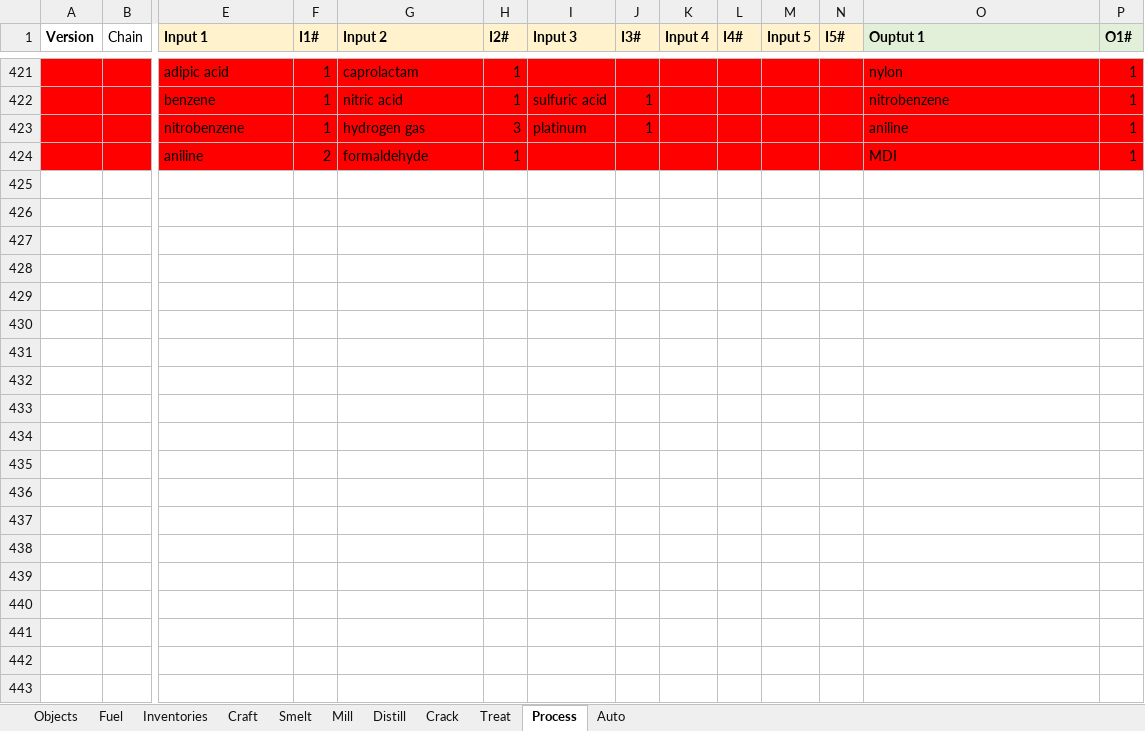
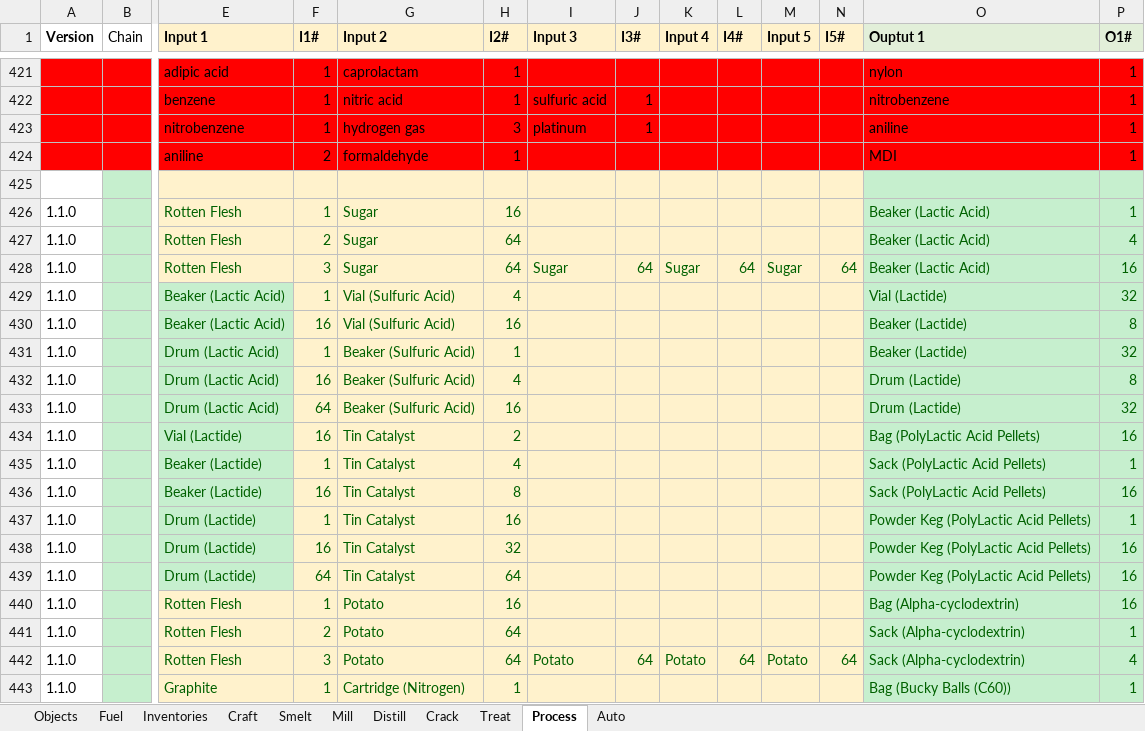
Before and after one commit to PolycraftWorld/polycraft-world, an Excel workbook: config/Polycraft Recipes.xlsx, sheet Process, drawn as a sheet; only a part is shown, gaps mark what is left out; values as stored, in another font and other column widths than the file's, no borders; rows hold the shown columns only; the diff covers the shown part only; the diff names each change by its address in the sheet, - before the commit and + after, or states it on an @@ line.

```diff
--- a/config/Polycraft Recipes.xlsx (sheet Process)
+++ b/config/Polycraft Recipes.xlsx (sheet Process)
+row 425: (empty)
+row 426: 1.1.0 |  | Rotten Flesh | 1 | Sugar | 16 |  |  |  |  |  |  | Beaker (Lactic Acid) | 1
+row 427: 1.1.0 |  | Rotten Flesh | 2 | Sugar | 64 |  |  |  |  |  |  | Beaker (Lactic Acid) | 4
+row 428: 1.1.0 |  | Rotten Flesh | 3 | Sugar | 64 | Sugar | 64 | Sugar | 64 | Sugar | 64 | Beaker (Lactic Acid) | 16
+row 429: 1.1.0 |  | Beaker (Lactic Acid) | 1 | Vial (Sulfuric Acid) | 4 |  |  |  |  |  |  | Vial (Lactide) | 32
+row 430: 1.1.0 |  | Beaker (Lactic Acid) | 16 | Vial (Sulfuric Acid) | 16 |  |  |  |  |  |  | Beaker (Lactide) | 8
+row 431: 1.1.0 |  | Drum (Lactic Acid) | 1 | Beaker (Sulfuric Acid) | 1 |  |  |  |  |  |  | Beaker (Lactide) | 32
+row 432: 1.1.0 |  | Drum (Lactic Acid) | 16 | Beaker (Sulfuric Acid) | 4 |  |  |  |  |  |  | Drum (Lactide) | 8
+row 433: 1.1.0 |  | Drum (Lactic Acid) | 64 | Beaker (Sulfuric Acid) | 16 |  |  |  |  |  |  | Drum (Lactide) | 32
+row 434: 1.1.0 |  | Vial (Lactide) | 16 | Tin Catalyst | 2 |  |  |  |  |  |  | Bag (PolyLactic Acid Pellets) | 16
+row 435: 1.1.0 |  | Beaker (Lactide) | 1 | Tin Catalyst | 4 |  |  |  |  |  |  | Sack (PolyLactic Acid Pellets) | 1
+row 436: 1.1.0 |  | Beaker (Lactide) | 16 | Tin Catalyst | 8 |  |  |  |  |  |  | Sack (PolyLactic Acid Pellets) | 16
+row 437: 1.1.0 |  | Drum (Lactide) | 1 | Tin Catalyst | 16 |  |  |  |  |  |  | Powder Keg (PolyLactic Acid Pellets) | 1
+row 438: 1.1.0 |  | Drum (Lactide) | 16 | Tin Catalyst | 32 |  |  |  |  |  |  | Powder Keg (PolyLactic Acid Pellets) | 16
+row 439: 1.1.0 |  | Drum (Lactide) | 64 | Tin Catalyst | 64 |  |  |  |  |  |  | Powder Keg (PolyLactic Acid Pellets) | 16
+row 440: 1.1.0 |  | Rotten Flesh | 1 | Potato | 16 |  |  |  |  |  |  | Bag (Alpha-cyclodextrin) | 16
+row 441: 1.1.0 |  | Rotten Flesh | 2 | Potato | 64 |  |  |  |  |  |  | Sack (Alpha-cyclodextrin) | 1
+row 442: 1.1.0 |  | Rotten Flesh | 3 | Potato | 64 | Potato | 64 | Potato | 64 | Potato | 64 | Sack (Alpha-cyclodextrin) | 4
+row 443: 1.1.0 |  | Graphite | 1 | Cartridge (Nitrogen) | 1 |  |  |  |  |  |  | Bag (Bucky Balls (C60)) | 1
```
Also changed, not shown: 26 added rows, 73 edited cells and cell formats elsewhere in this sheet, sheet Craft, sheet Fuel, sheet Objects, sheet Distill, sheet Smelt, sheet Mill, config/Polycraft Inputs.xlsx, config/Polycraft Materials.xlsx, 32 other files.
